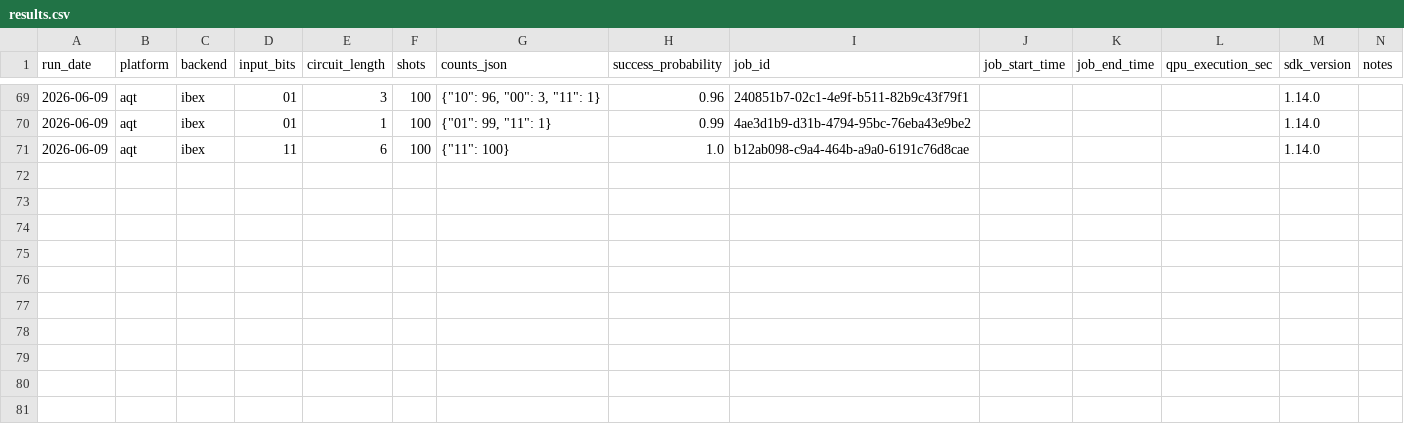
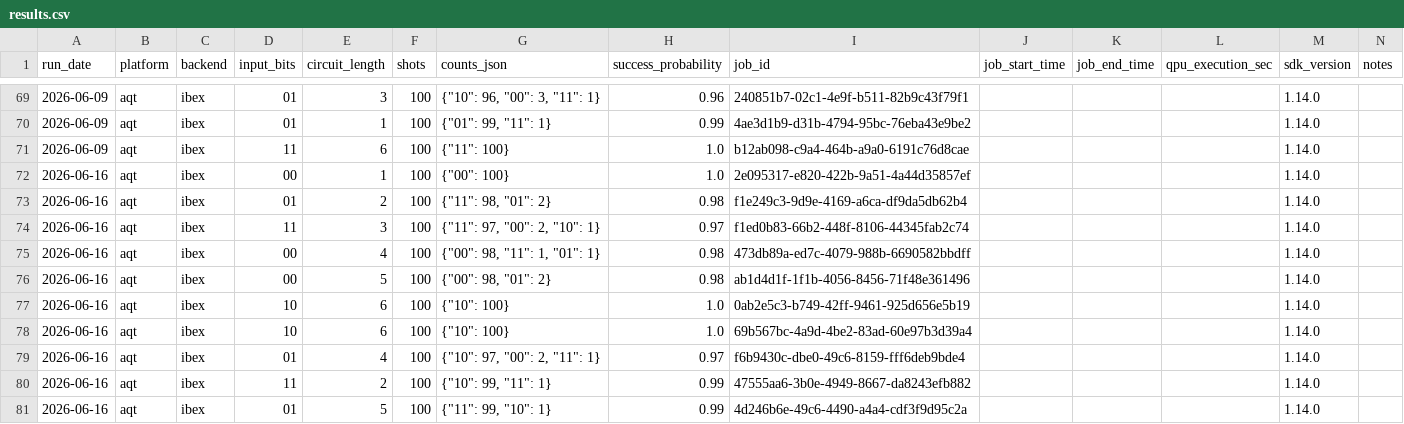
Before and after one commit to InsightSoftmax/quantum-stability, a CSV file: data/aqt/results.csv, drawn as a sheet; only a part is shown, gaps mark what is left out; the diff names each change by its address in the sheet, - before the commit and + after, or states it on an @@ line.

```diff
--- a/data/aqt/results.csv
+++ b/data/aqt/results.csv
+row 72: 2026-06-16 | aqt | ibex | 00 | 1 | 100 | {"00": 100} | 1.0 | 2e095317-e820-422b-9a51-4a44d35857ef |  |  |  | 1.14.0
+row 73: 2026-06-16 | aqt | ibex | 01 | 2 | 100 | {"11": 98, "01": 2} | 0.98 | f1e249c3-9d9e-4169-a6ca-df9da5db62b4 |  |  |  | 1.14.0
+row 74: 2026-06-16 | aqt | ibex | 11 | 3 | 100 | {"11": 97, "00": 2, "10": 1} | 0.97 | f1ed0b83-66b2-448f-8106-44345fab2c74 |  |  |  | 1.14.0
+row 75: 2026-06-16 | aqt | ibex | 00 | 4 | 100 | {"00": 98, "11": 1, "01": 1} | 0.98 | 473db89a-ed7c-4079-988b-6690582bbdff |  |  |  | 1.14.0
+row 76: 2026-06-16 | aqt | ibex | 00 | 5 | 100 | {"00": 98, "01": 2} | 0.98 | ab1d4d1f-1f1b-4056-8456-71f48e361496 |  |  |  | 1.14.0
+row 77: 2026-06-16 | aqt | ibex | 10 | 6 | 100 | {"10": 100} | 1.0 | 0ab2e5c3-b749-42ff-9461-925d656e5b19 |  |  |  | 1.14.0
+row 78: 2026-06-16 | aqt | ibex | 10 | 6 | 100 | {"10": 100} | 1.0 | 69b567bc-4a9d-4be2-83ad-60e97b3d39a4 |  |  |  | 1.14.0
+row 79: 2026-06-16 | aqt | ibex | 01 | 4 | 100 | {"10": 97, "00": 2, "11": 1} | 0.97 | f6b9430c-dbe0-49c6-8159-fff6deb9bde4 |  |  |  | 1.14.0
+row 80: 2026-06-16 | aqt | ibex | 11 | 2 | 100 | {"10": 99, "11": 1} | 0.99 | 47555aa6-3b0e-4949-8667-da8243efb882 |  |  |  | 1.14.0
+row 81: 2026-06-16 | aqt | ibex | 01 | 5 | 100 | {"11": 99, "10": 1} | 0.99 | 4d246b6e-49c6-4490-a4a4-cdf3f9d95c2a |  |  |  | 1.14.0
```
Also changed, not shown: data/aqt_braket/results.csv, 2 other files.
